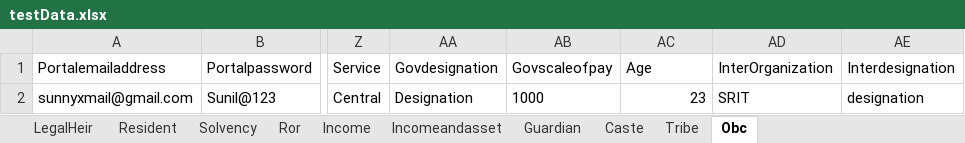
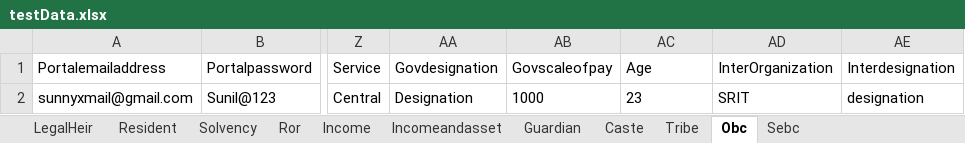
Before and after one commit to dineshsrit/AutomationFramework, an Excel workbook: target/test-classes/excel/testData.xlsx, sheet Obc, drawn as a sheet; only a part is shown, gaps mark what is left out; values as stored, in another font and other column widths than the file's, no borders; the diff names each change by its address in the sheet, - before the commit and + after, or states it on an @@ line.

```diff
--- a/target/test-classes/excel/testData.xlsx (sheet Obc)
+++ b/target/test-classes/excel/testData.xlsx (sheet Obc)
+sheet tab: Sebc
-AC2 alignment: right
+AC2 alignment: left
```
Also changed, not shown: 28 other files.
